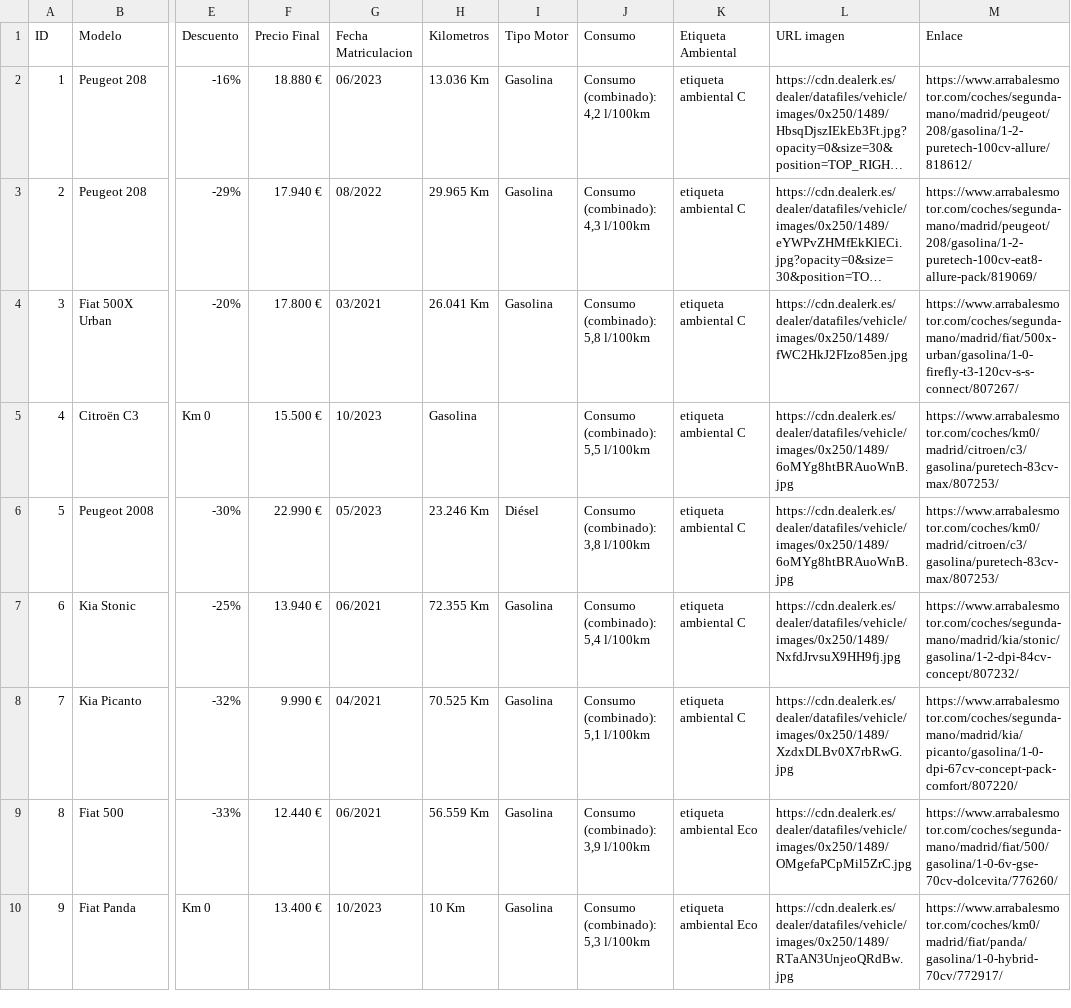
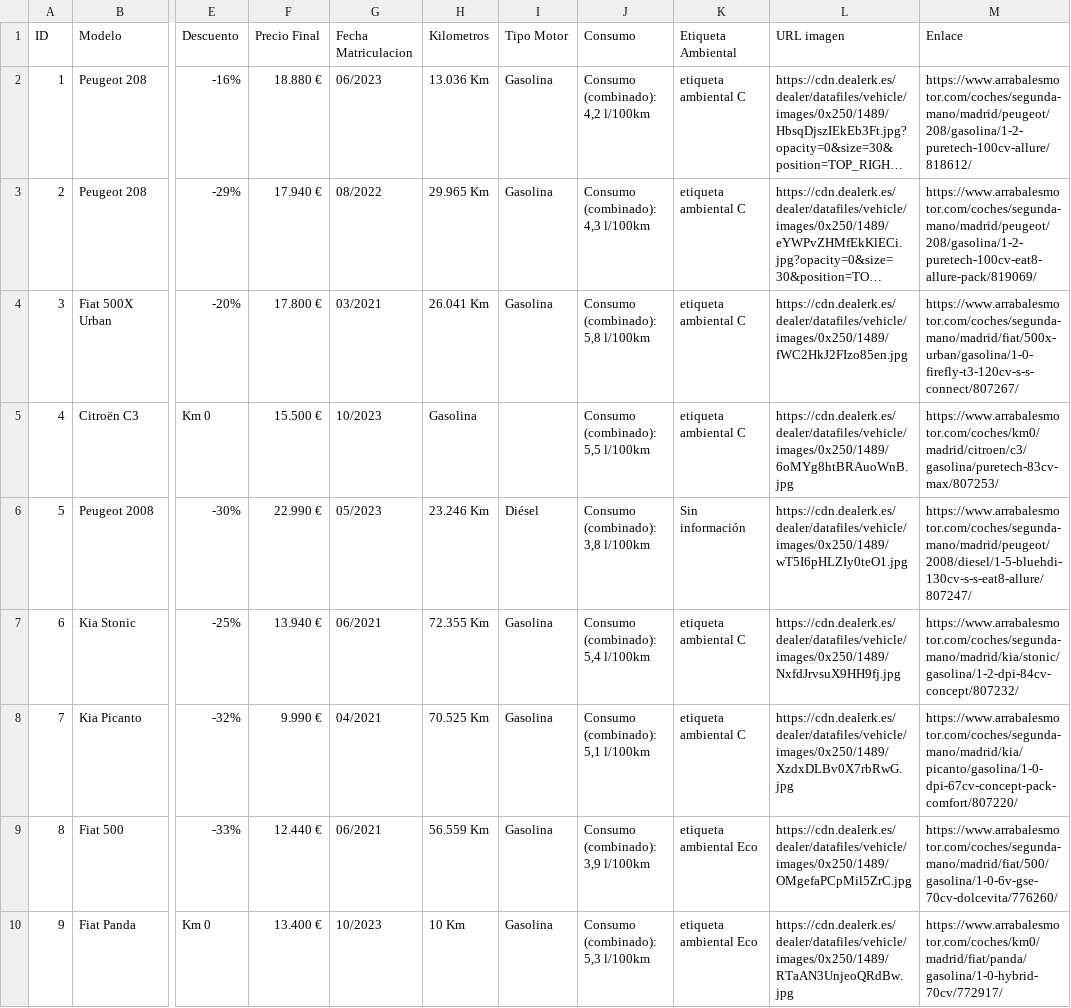
Before and after one commit to raul-arrabales/CarDealerBot, a CSV file: used_vehicles.csv, drawn as a sheet; only a part is shown, gaps mark what is left out; long unchanged cells end in …; the diff covers the shown part only; the diff names each change by its address in the sheet, - before the commit and + after, or states it on an @@ line.

```diff
--- a/used_vehicles.csv
+++ b/used_vehicles.csv
-K6 (Etiqueta Ambiental): etiqueta ambiental C
+K6 (Etiqueta Ambiental): Sin información
-L6 (URL imagen): https://cdn.dealerk.es/dealer/datafiles/vehicle/images/0x250/1489/6oMYg8htBRAuoWnB.jpg
+L6 (URL imagen): https://cdn.dealerk.es/dealer/datafiles/vehicle/images/0x250/1489/wT5I6pHLZIy0teO1.jpg
-M6 (Enlace): https://www.arrabalesmotor.com/coches/km0/madrid/citroen/c3/gasolina/puretech-83cv-max/807253/
+M6 (Enlace): https://www.arrabalesmotor.com/coches/segunda-mano/madrid/peugeot/2008/diesel/1-5-bluehdi-130cv-s-s-eat8-allure/807247/
```
Also changed, not shown: 28 edited cells elsewhere in this file, 2 other files.
